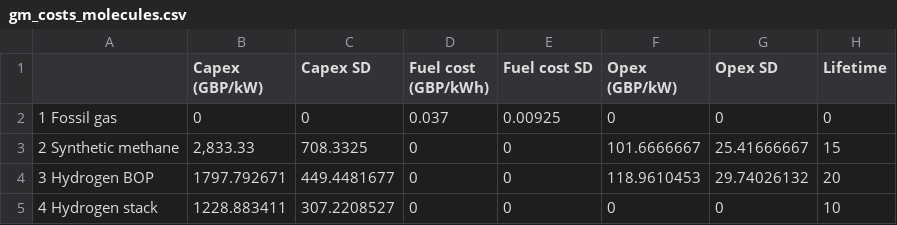
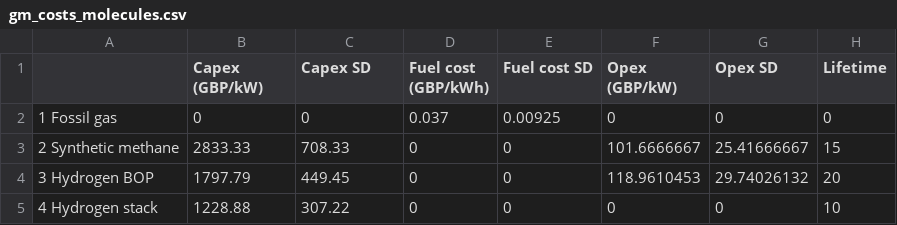
Before and after one commit to AEdwards476/FTT_StandAlone_GMP, a CSV file: Inputs/S0/FTT-GMP/gm_costs_molecules.csv, drawn as a sheet; only a part is shown; the diff names each change by its address in the sheet, - before the commit and + after, or states it on an @@ line.

Commit message:
Update gm_costs_molecules.csv

```diff
--- a/Inputs/S0/FTT-GMP/gm_costs_molecules.csv
+++ b/Inputs/S0/FTT-GMP/gm_costs_molecules.csv
-B3 (Capex (GBP/kW)): 2,833.33
+B3 (Capex (GBP/kW)): 2833.33
-C3 (Capex SD): 708.3325
+C3 (Capex SD): 708.33
-B4 (Capex (GBP/kW)): 1797.792671
+B4 (Capex (GBP/kW)): 1797.79
-C4 (Capex SD): 449.4481677
+C4 (Capex SD): 449.45
-B5 (Capex (GBP/kW)): 1228.883411
+B5 (Capex (GBP/kW)): 1228.88
-C5 (Capex SD): 307.2208527
+C5 (Capex SD): 307.22
```
